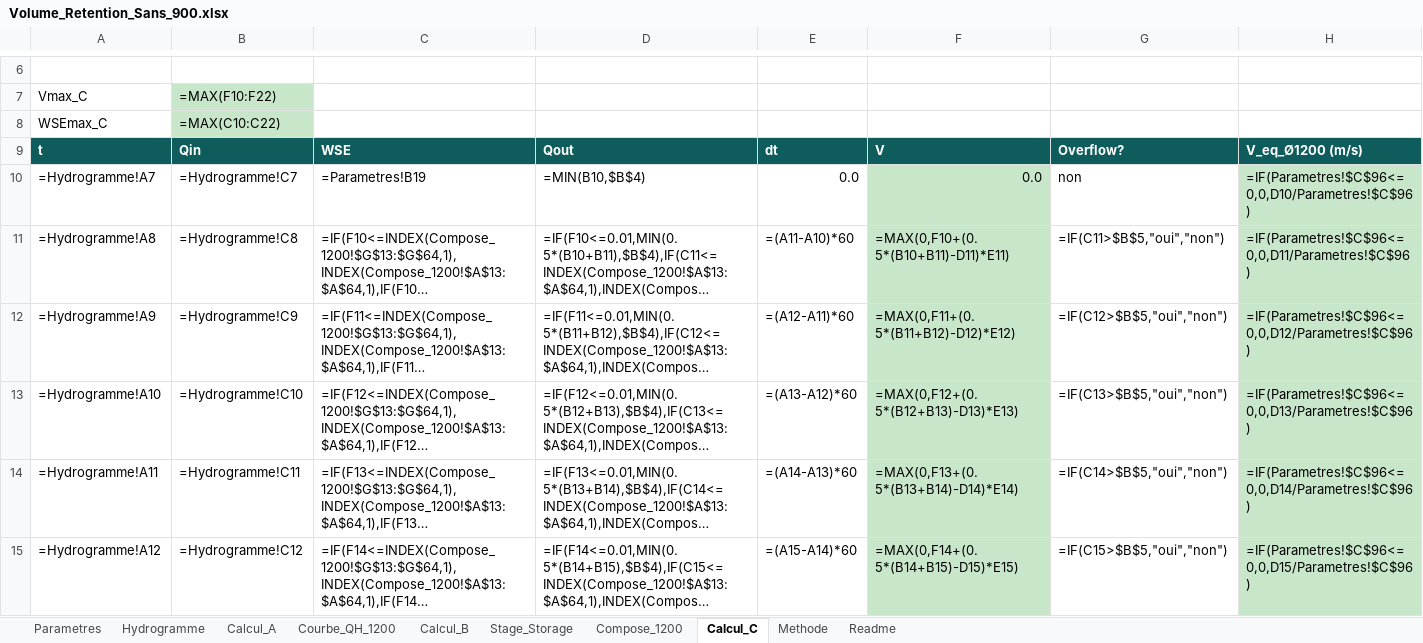
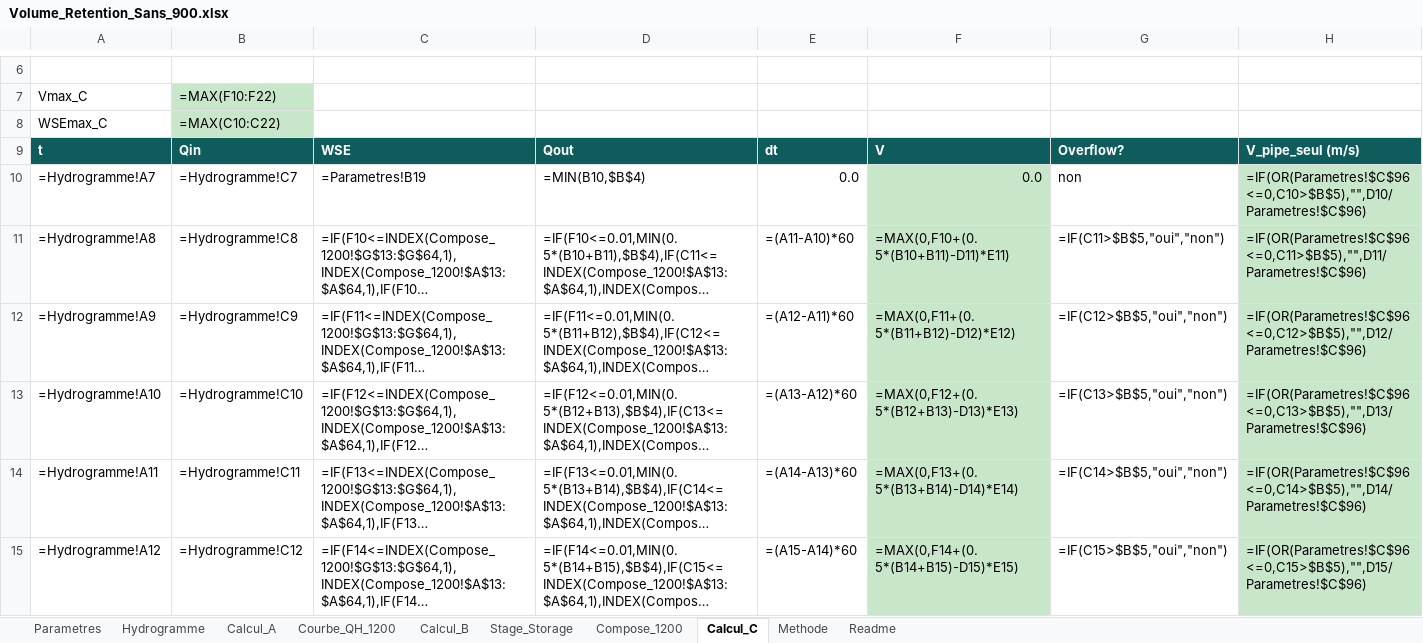
Before and after one commit to acon560-prog/idf-web-app, an Excel workbook: engineering/drainage-design/retention_volume/Volume_Retention_Sans_900.xlsx, sheet Calcul_C, drawn as a sheet; only a part is shown, gaps mark what is left out; long unchanged cells end in …; values as stored, in another font and other column widths than the file's, no borders; formulas without a stored value are shown as written; charts and pictures not drawn; the diff covers the shown part only; the diff names each change by its address in the sheet, - before the commit and + after, or states it on an @@ line.

```diff
--- a/engineering/drainage-design/retention_volume/Volume_Retention_Sans_900.xlsx (sheet Calcul_C)
+++ b/engineering/drainage-design/retention_volume/Volume_Retention_Sans_900.xlsx (sheet Calcul_C)
-H9: V_eq_Ø1200 (m/s)
+H9: V_pipe_seul (m/s)
-H10: =IF(Parametres!$C$96<=0,0,D10/Parametres!$C$96)
+H10: =IF(OR(Parametres!$C$96<=0,C10>$B$5),"",D10/Parametres!$C$96)
-H11: =IF(Parametres!$C$96<=0,0,D11/Parametres!$C$96)
+H11: =IF(OR(Parametres!$C$96<=0,C11>$B$5),"",D11/Parametres!$C$96)
-H12: =IF(Parametres!$C$96<=0,0,D12/Parametres!$C$96)
+H12: =IF(OR(Parametres!$C$96<=0,C12>$B$5),"",D12/Parametres!$C$96)
-H13: =IF(Parametres!$C$96<=0,0,D13/Parametres!$C$96)
+H13: =IF(OR(Parametres!$C$96<=0,C13>$B$5),"",D13/Parametres!$C$96)
-H14: =IF(Parametres!$C$96<=0,0,D14/Parametres!$C$96)
+H14: =IF(OR(Parametres!$C$96<=0,C14>$B$5),"",D14/Parametres!$C$96)
-H15: =IF(Parametres!$C$96<=0,0,D15/Parametres!$C$96)
+H15: =IF(OR(Parametres!$C$96<=0,C15>$B$5),"",D15/Parametres!$C$96)
```
Also changed, not shown: 7 edited cells elsewhere in this sheet, sheet Compose_1200, 1 other file.
